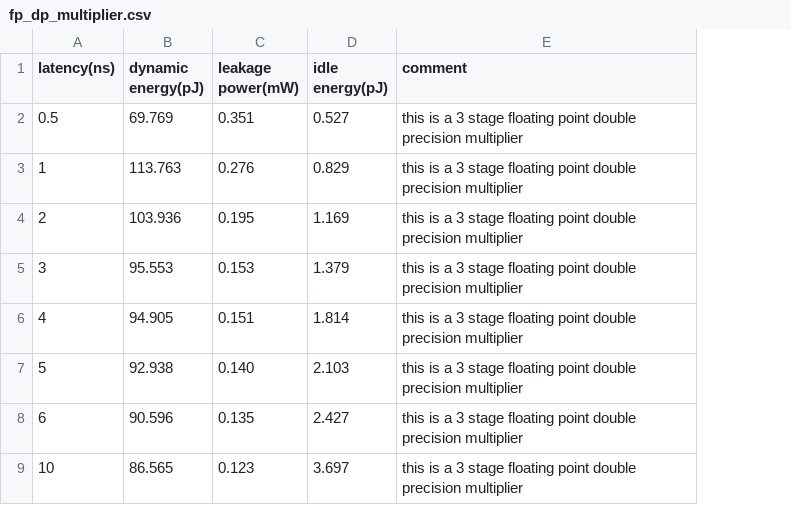
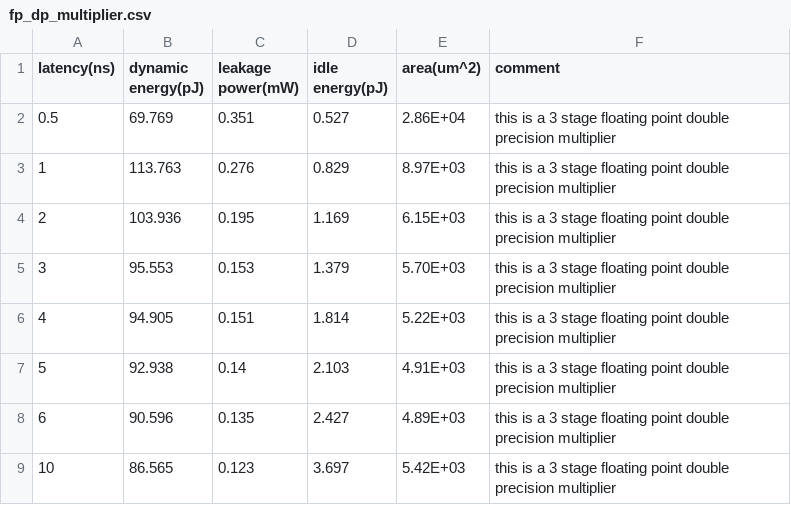
Before and after one commit to tanner-andrulis/accelergy-aladdin-plug-in, a CSV file: data/fp_dp_multiplier.csv, drawn as a sheet; the diff names each change by its address in the sheet, - before the commit and + after, or states it on an @@ line.

```diff
--- a/data/fp_dp_multiplier.csv
+++ b/data/fp_dp_multiplier.csv
+column E (area(um^2)), rows 2-9: 2.86E+04 | 8.97E+03 | 6.15E+03 | 5.70E+03 | 5.22E+03 | 4.91E+03 | 4.89E+03 | 5.42E+03
-C7 (leakage power(mW)): 0.140
+C7 (leakage power(mW)): 0.14
```
Also changed, not shown: data/adder.csv, data/bitwise.csv, 10 other files.
